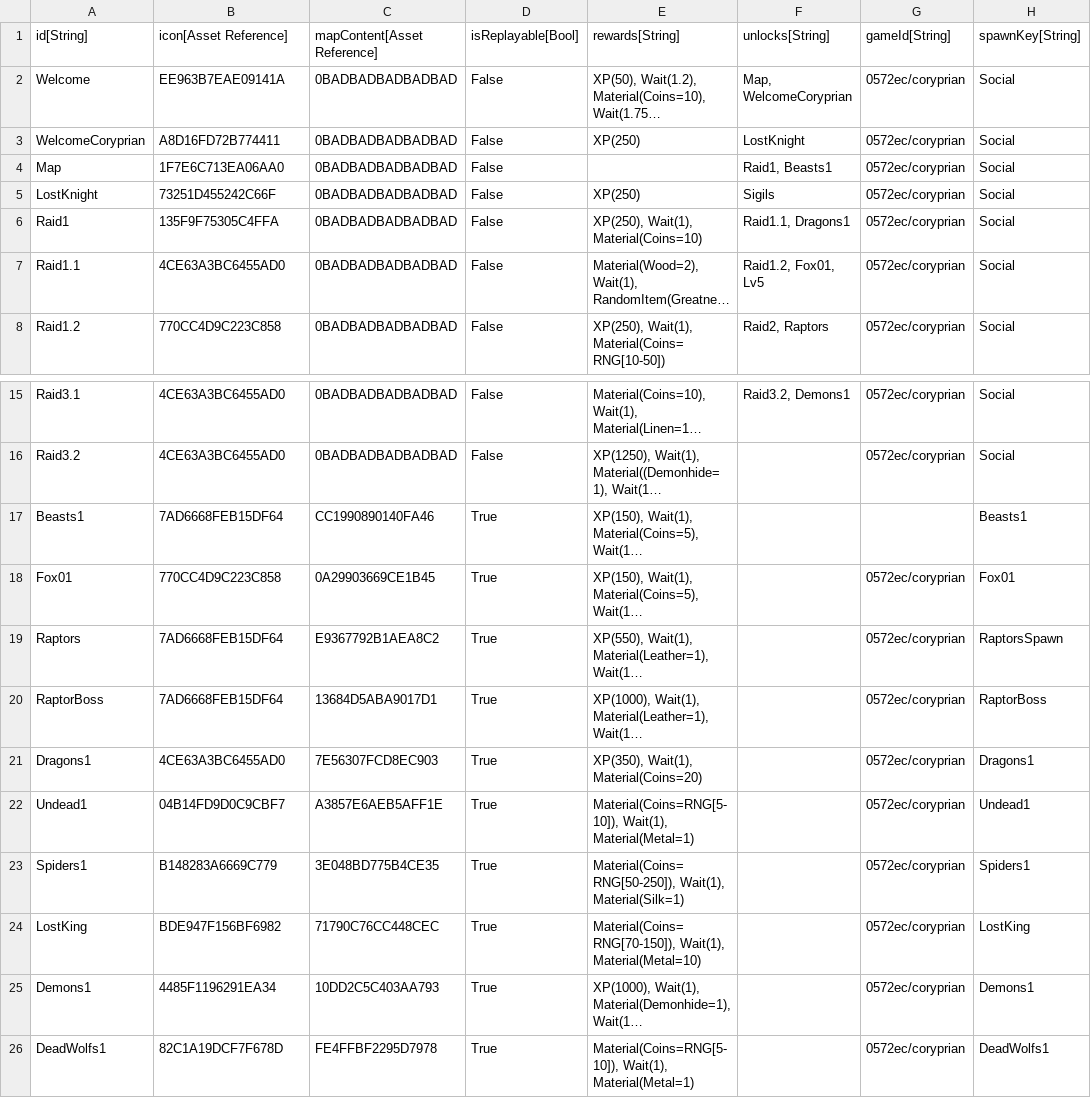
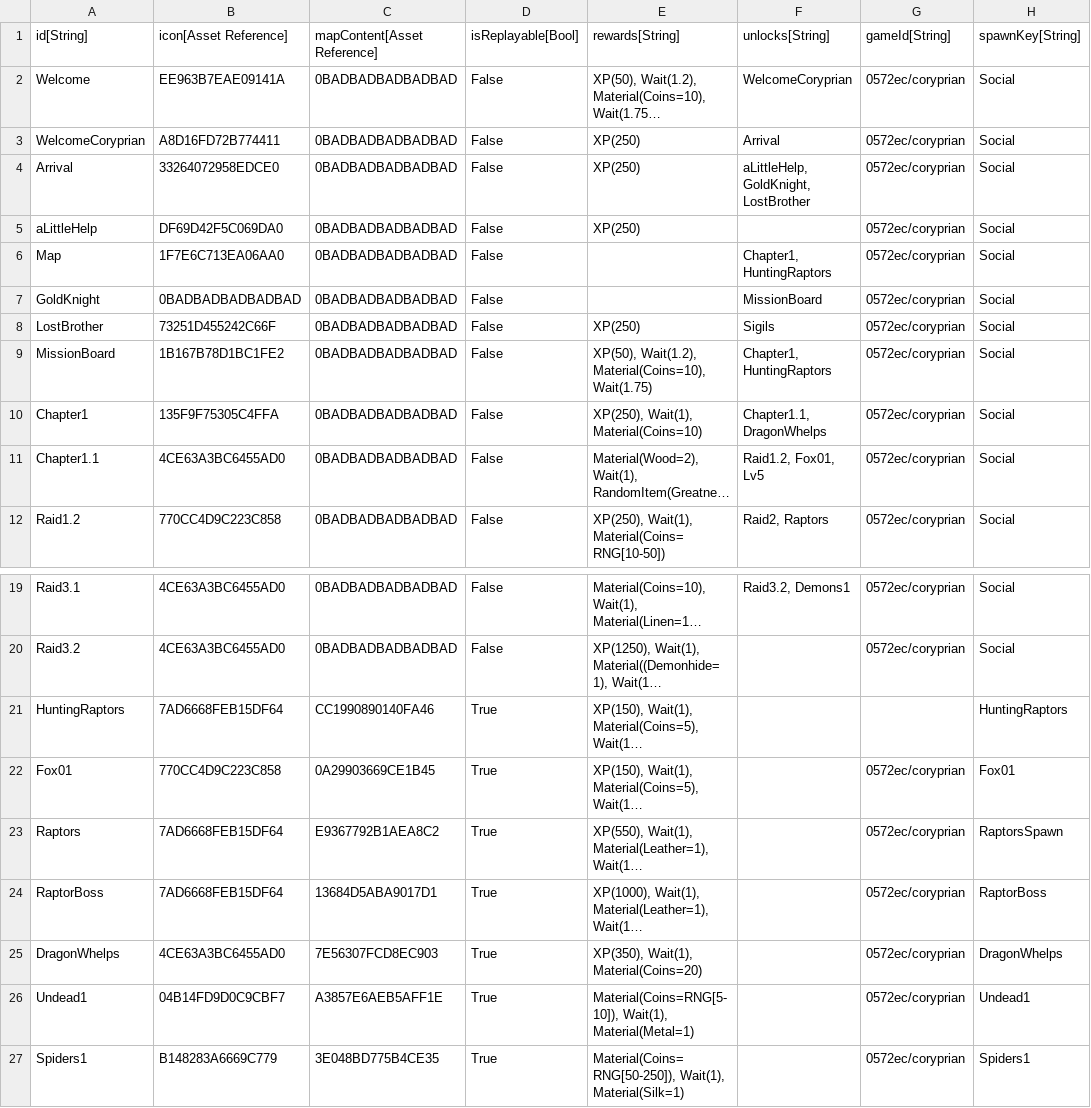
Before and after one commit to Kibrisli/CoryPrian, a CSV file: Framework/Data/DataTables/QuestMetadata.csv, drawn as a sheet; only a part is shown, gaps mark what is left out; the shorter side is filled out with more unchanged rows; long unchanged cells end in …; addresses are those after the commit; the diff names each change by its address in the sheet, - before the commit and + after, or states it on an @@ line.

Commit message:
Lots of Quest Changes
aLot!

```diff
--- a/Framework/Data/DataTables/QuestMetadata.csv
+++ b/Framework/Data/DataTables/QuestMetadata.csv
-F2: Map, WelcomeCoryprian
+F2: WelcomeCoryprian
-F3: LostKnight
+F3: Arrival
+row 4: Arrival | 33264072958EDCE0 | 0BADBADBADBADBAD | False | XP(250) | aLittleHelp, GoldKnight, LostBrother | 0572ec/coryprian | Social
+row 5: aLittleHelp | DF69D42F5C069DA0 | 0BADBADBADBADBAD | False | XP(250) |  | 0572ec/coryprian | Social
-F6: Raid1, Beasts1
+F6: Chapter1, HuntingRaptors
+row 7: GoldKnight | 0BADBADBADBADBAD | 0BADBADBADBADBAD | False |  | MissionBoard | 0572ec/coryprian | Social
-A8: LostKnight
+A8: LostBrother
+row 9: MissionBoard | 1B167B78D1BC1FE2 | 0BADBADBADBADBAD | False | XP(50), Wait(1.2), Material(Coins=10), Wait(1.75) | Chapter1, HuntingRaptors | 0572ec/coryprian | Social
-A10: Raid1
+A10: Chapter1
-F10: Raid1.1, Dragons1
+F10: Chapter1.1, DragonWhelps
-A11: Raid1.1
+A11: Chapter1.1
-A21: Beasts1
+A21: HuntingRaptors
-H21: Beasts1
+H21: HuntingRaptors
-A25: Dragons1
+A25: DragonWhelps
-H25: Dragons1
+H25: DragonWhelps
```
Also changed, not shown: Framework/Data/DataTables/QuestObjectives.csv, Framework/Data/DataTables/Talking Heads.csv, 48 other files.
